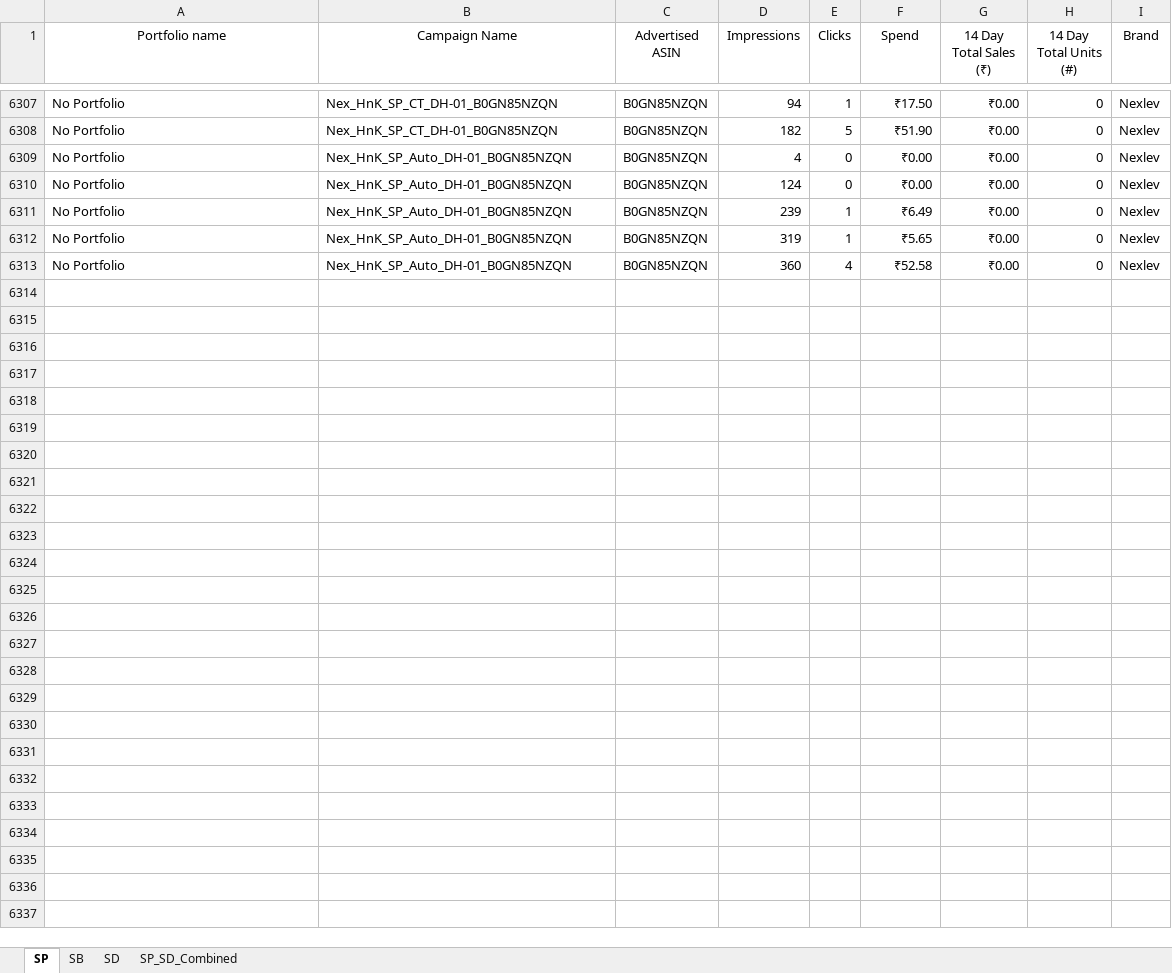
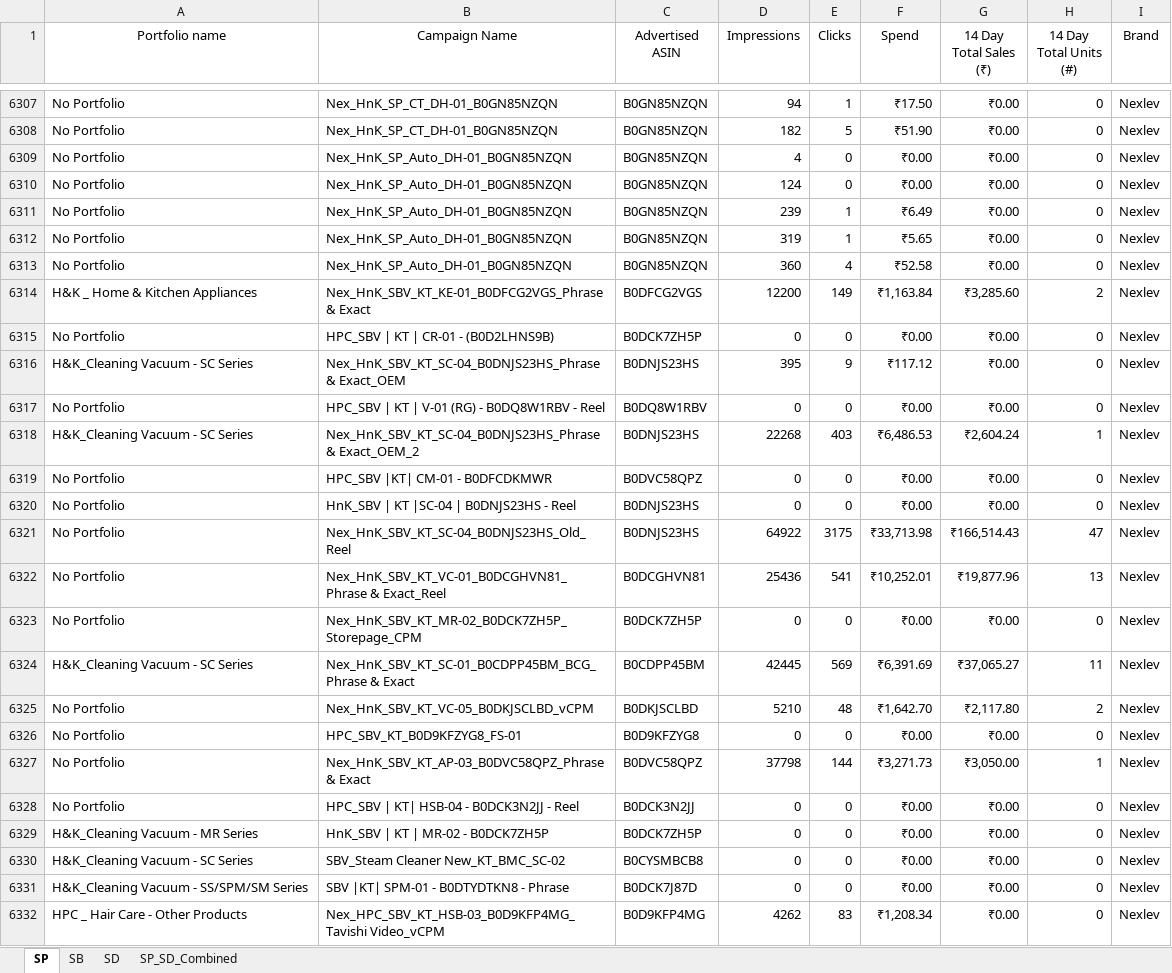
Before and after one commit to nitesh-lang/Buybox_report, an Excel workbook: data/Nexlev/Mar/Sp&Sd.xlsx, sheet SP, drawn as a sheet; only a part is shown, gaps mark what is left out; values as stored, in another font and other column widths than the file's, no borders; the diff covers the shown part only; the diff names each change by its address in the sheet, - before the commit and + after, or states it on an @@ line.

```diff
--- a/data/Nexlev/Mar/Sp&Sd.xlsx (sheet SP)
+++ b/data/Nexlev/Mar/Sp&Sd.xlsx (sheet SP)
+row 6314: H&K _ Home & Kitchen Appliances | Nex_HnK_SBV_KT_KE-01_B0DFCG2VGS_Phrase & Exact | B0DFCG2VGS | 12200 | 149 | ₹1,163.84 | ₹3,285.60 | 2 | Nexlev
+row 6315: No Portfolio | HPC_SBV | KT | CR-01 - (B0D2LHNS9B) | B0DCK7ZH5P | 0 | 0 | ₹0.00 | ₹0.00 | 0 | Nexlev
+row 6316: H&K_Cleaning Vacuum - SC Series | Nex_HnK_SBV_KT_SC-04_B0DNJS23HS_Phrase & Exact_OEM | B0DNJS23HS | 395 | 9 | ₹117.12 | ₹0.00 | 0 | Nexlev
+row 6317: No Portfolio | HPC_SBV | KT | V-01 (RG) - B0DQ8W1RBV - Reel | B0DQ8W1RBV | 0 | 0 | ₹0.00 | ₹0.00 | 0 | Nexlev
+row 6318: H&K_Cleaning Vacuum - SC Series | Nex_HnK_SBV_KT_SC-04_B0DNJS23HS_Phrase & Exact_OEM_2 | B0DNJS23HS | 22268 | 403 | ₹6,486.53 | ₹2,604.24 | 1 | Nexlev
+row 6319: No Portfolio | HPC_SBV |KT| CM-01 - B0DFCDKMWR | B0DVC58QPZ | 0 | 0 | ₹0.00 | ₹0.00 | 0 | Nexlev
+row 6320: No Portfolio | HnK_SBV | KT |SC-04 | B0DNJS23HS - Reel | B0DNJS23HS | 0 | 0 | ₹0.00 | ₹0.00 | 0 | Nexlev
+row 6321: No Portfolio | Nex_HnK_SBV_KT_SC-04_B0DNJS23HS_Old_Reel | B0DNJS23HS | 64922 | 3175 | ₹33,713.98 | ₹166,514.43 | 47 | Nexlev
+row 6322: No Portfolio | Nex_HnK_SBV_KT_VC-01_B0DCGHVN81_Phrase & Exact_Reel | B0DCGHVN81 | 25436 | 541 | ₹10,252.01 | ₹19,877.96 | 13 | Nexlev
+row 6323: No Portfolio | Nex_HnK_SBV_KT_MR-02_B0DCK7ZH5P_Storepage_CPM | B0DCK7ZH5P | 0 | 0 | ₹0.00 | ₹0.00 | 0 | Nexlev
+row 6324: H&K_Cleaning Vacuum - SC Series | Nex_HnK_SBV_KT_SC-01_B0CDPP45BM_BCG_Phrase & Exact | B0CDPP45BM | 42445 | 569 | ₹6,391.69 | ₹37,065.27 | 11 | Nexlev
+row 6325: No Portfolio | Nex_HnK_SBV_KT_VC-05_B0DKJSCLBD_vCPM | B0DKJSCLBD | 5210 | 48 | ₹1,642.70 | ₹2,117.80 | 2 | Nexlev
+row 6326: No Portfolio | HPC_SBV_KT_B0D9KFZYG8_FS-01 | B0D9KFZYG8 | 0 | 0 | ₹0.00 | ₹0.00 | 0 | Nexlev
+row 6327: No Portfolio | Nex_HnK_SBV_KT_AP-03_B0DVC58QPZ_Phrase & Exact | B0DVC58QPZ | 37798 | 144 | ₹3,271.73 | ₹3,050.00 | 1 | Nexlev
+row 6328: No Portfolio | HPC_SBV | KT| HSB-04 - B0DCK3N2JJ - Reel | B0DCK3N2JJ | 0 | 0 | ₹0.00 | ₹0.00 | 0 | Nexlev
+row 6329: H&K_Cleaning Vacuum - MR Series | HnK_SBV | KT | MR-02 - B0DCK7ZH5P | B0DCK7ZH5P | 0 | 0 | ₹0.00 | ₹0.00 | 0 | Nexlev
+row 6330: H&K_Cleaning Vacuum - SC Series | SBV_Steam Cleaner New_KT_BMC_SC-02 | B0CYSMBCB8 | 0 | 0 | ₹0.00 | ₹0.00 | 0 | Nexlev
+row 6331: H&K_Cleaning Vacuum - SS/SPM/SM Series | SBV |KT| SPM-01 - B0DTYDTKN8 - Phrase | B0DCK7J87D | 0 | 0 | ₹0.00 | ₹0.00 | 0 | Nexlev
+row 6332: HPC _ Hair Care - Other Products | Nex_HPC_SBV_KT_HSB-03_B0D9KFP4MG_Tavishi Video_vCPM | B0D9KFP4MG | 4262 | 83 | ₹1,208.34 | ₹0.00 | 0 | Nexlev
```
Also changed, not shown: 29 added rows elsewhere in this sheet, data/Nexlev/Feb/Sp&Sd.xlsx, data/Tonor/Feb/Sp&Sd.xlsx, 10 other files.
